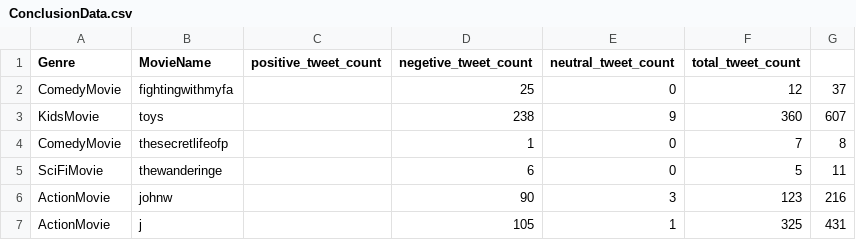
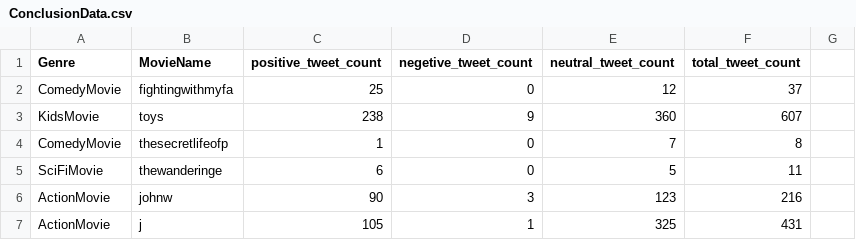
Before and after one commit to MadhuriSarode/BDP, a CSV file: Project_TwitterSentimentAnalysis/TwitterDataAnalysis/Conclusion/ConclusionData.csv, drawn as a sheet; only a part is shown; the diff covers the shown part only.

Commit message:
Update ConclusionData.csv

```diff
--- a/Project_TwitterSentimentAnalysis/TwitterDataAnalysis/Conclusion/ConclusionData.csv
+++ b/Project_TwitterSentimentAnalysis/TwitterDataAnalysis/Conclusion/ConclusionData.csv
@@ -1,7 +1,7 @@
 Genre,MovieName,positive_tweet_count,negetive_tweet_count,neutral_tweet_count,total_tweet_count
-ComedyMovie,fightingwithmyfa,,25,0,12,37
-KidsMovie,toys,,238,9,360,607
-ComedyMovie,thesecretlifeofp,,1,0,7,8
-SciFiMovie,thewanderinge,,6,0,5,11
-ActionMovie,johnw,,90,3,123,216
-ActionMovie,j,,105,1,325,431
+ComedyMovie,fightingwithmyfa,25,0,12,37
+KidsMovie,toys,238,9,360,607
+ComedyMovie,thesecretlifeofp,1,0,7,8
+SciFiMovie,thewanderinge,6,0,5,11
+ActionMovie,johnw,90,3,123,216
+ActionMovie,j,105,1,325,431
```
Also changed, not shown: 50 edited cells elsewhere in this file.
